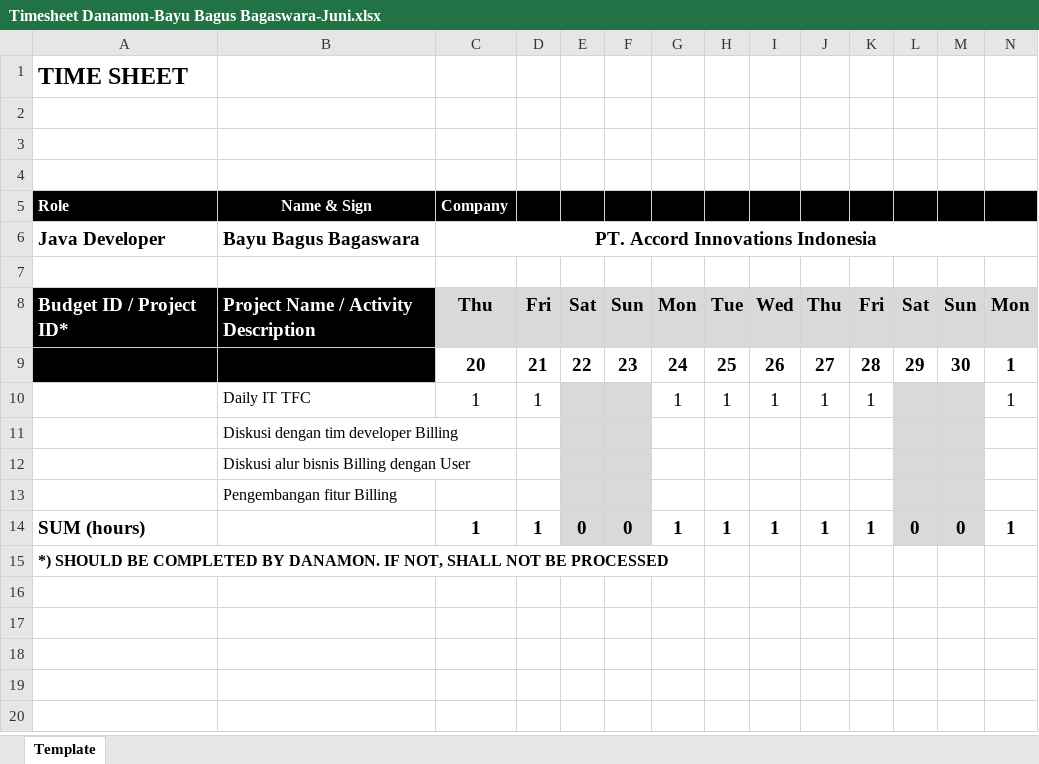
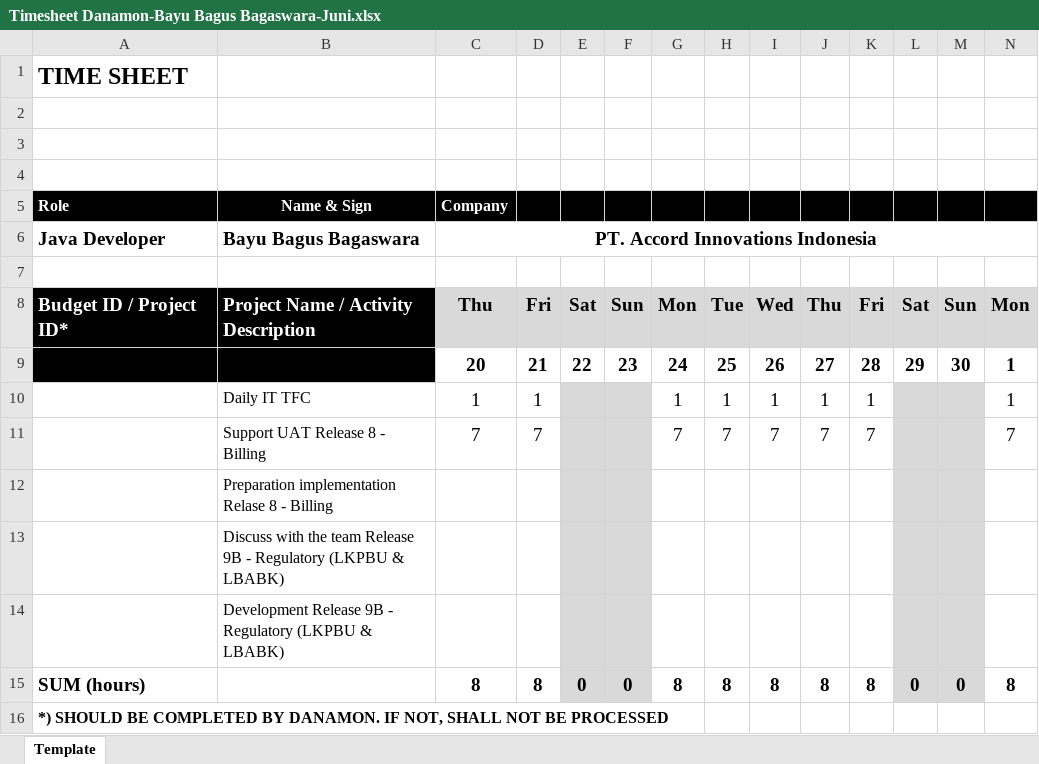
Before and after one commit to bayubagusbagaswara/timesheet-danamon, an Excel workbook: 7_Period_20_Jun_2024_sd_19_Jul_2024/Timesheet Danamon-Bayu Bagus Bagaswara-Juni.xlsx, sheet Template, drawn as a sheet; only a part is shown; values as stored, in another font and other column widths than the file's, no borders; charts and pictures not drawn; removed rows and columns are numbered as before the commit, all else as after; rows hold the shown columns only; the diff names each change by its address in the sheet, - before the commit and + after, or states it on an @@ line.

Commit message:
Update timesheet period Juni - July

```diff
--- a/7_Period_20_Jun_2024_sd_19_Jul_2024/Timesheet Danamon-Bayu Bagus Bagaswara-Juni.xlsx (sheet Template)
+++ b/7_Period_20_Jun_2024_sd_19_Jul_2024/Timesheet Danamon-Bayu Bagus Bagaswara-Juni.xlsx (sheet Template)
-row 11:  | Diskusi dengan tim developer Billing
-row 12:  | Diskusi alur bisnis Billing dengan User
-row 13:  | Pengembangan fitur Billing
-row 14: SUM (hours) |  | 1 | 1 | 0 | 0 | 1 | 1 | 1 | 1 | 1 | 0 | 0 | 1
+row 11:  | Support UAT Release 8 - Billing | 7 | 7 |  |  | 7 | 7 | 7 | 7 | 7 |  |  | 7
+row 12:  | Preparation implementation Relase 8 - Billing
+row 13:  | Discuss with the team Release 9B - Regulatory (LKPBU & LBABK)
+row 14:  | Development Release 9B - Regulatory (LKPBU & LBABK)
+row 15: SUM (hours) |  | 8 | 8 | 0 | 0 | 8 | 8 | 8 | 8 | 8 | 0 | 0 | 8
```
Also changed, not shown: 1 other file.
